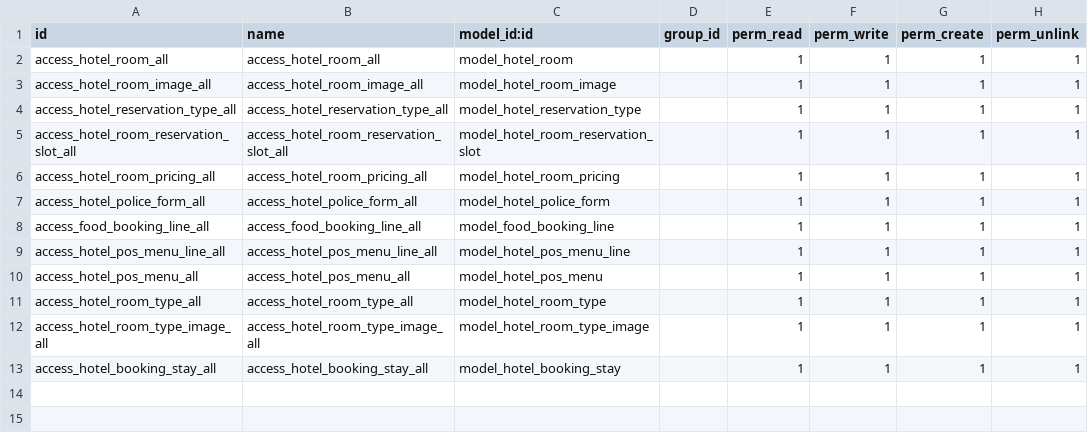
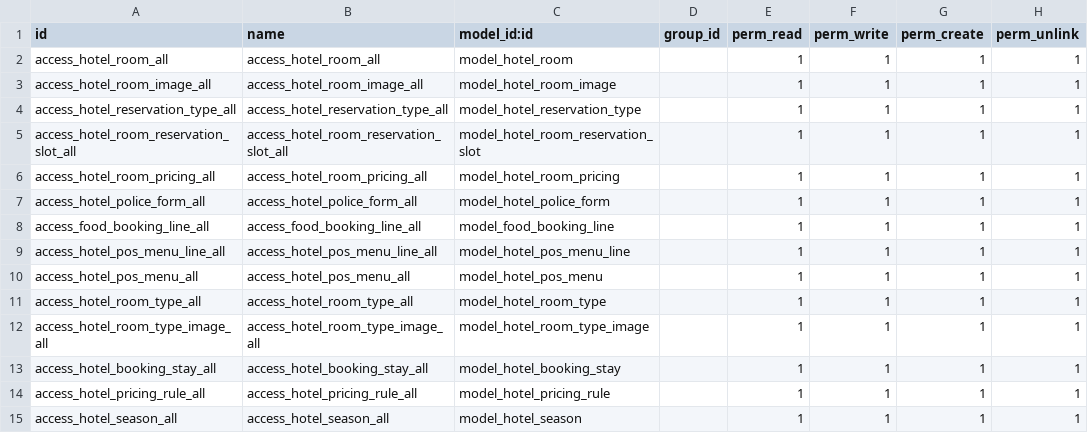
Before and after one commit to grafnet-dev/hotel_management_extension, a CSV file: security/ir.model.access.csv, drawn as a sheet.

```diff
--- a/security/ir.model.access.csv
+++ b/security/ir.model.access.csv
@@ -13 +13,3 @@ access_hotel_room_type_image_all,access_hotel_room_type_image_all,model_hotel_ro
 access_hotel_booking_stay_all,access_hotel_booking_stay_all,model_hotel_booking_stay,,1,1,1,1
+access_hotel_pricing_rule_all,access_hotel_pricing_rule_all,model_hotel_pricing_rule,,1,1,1,1
+access_hotel_season_all,access_hotel_season_all,model_hotel_season,,1,1,1,1
```
Also changed, not shown: 6 other files.
